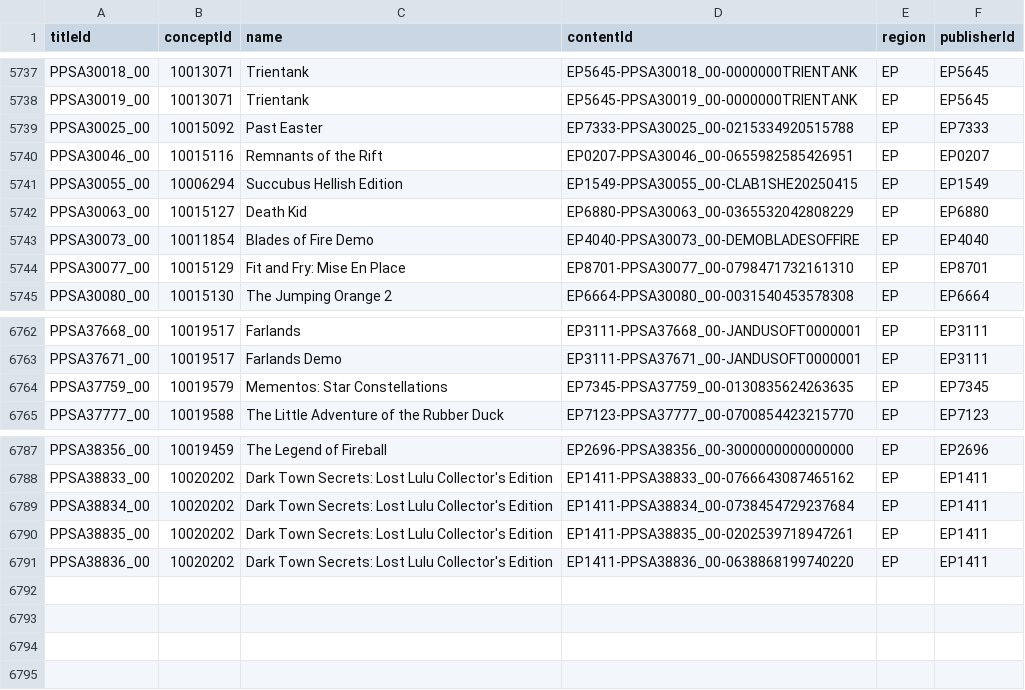
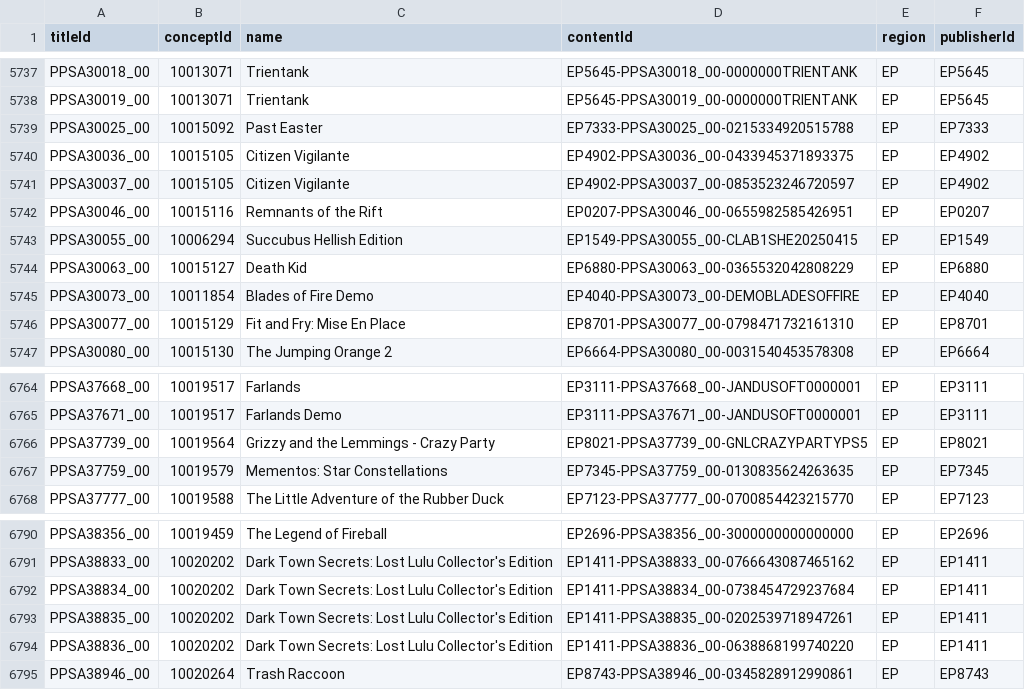
Before and after one commit to andshrew/PlayStation-Titles, a TSV file: Region/Europe/PS5_EP_Titles.tsv, drawn as a sheet; only a part is shown, gaps mark what is left out; the diff names each change by its address in the sheet, - before the commit and + after, or states it on an @@ line.

```diff
--- a/Region/Europe/PS5_EP_Titles.tsv
+++ b/Region/Europe/PS5_EP_Titles.tsv
+row 5740: PPSA30036_00 | 10015105 | Citizen Vigilante | EP4902-PPSA30036_00-0433945371893375 | EP | EP4902
+row 5741: PPSA30037_00 | 10015105 | Citizen Vigilante | EP4902-PPSA30037_00-0853523246720597 | EP | EP4902
+row 6766: PPSA37739_00 | 10019564 | Grizzy and the Lemmings - Crazy Party | EP8021-PPSA37739_00-GNLCRAZYPARTYPS5 | EP | EP8021
+row 6795: PPSA38946_00 | 10020264 | Trash Raccoon | EP8743-PPSA38946_00-0345828912990861 | EP | EP8743
```
Also changed, not shown: Region/Europe/PS5_EP_Titles_by_Concept.tsv, Region/Europe/PS5_EP_Titles_by_Name.tsv, 28 other files.
